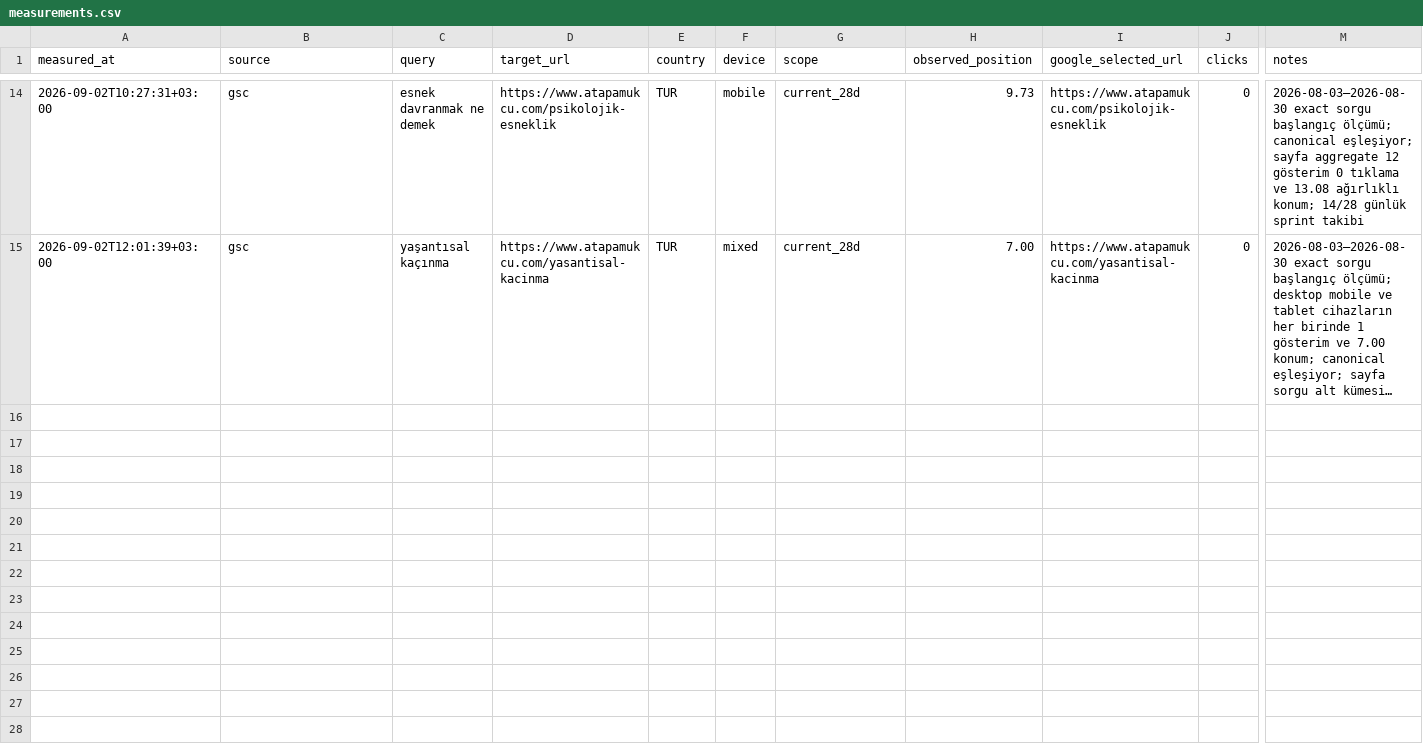
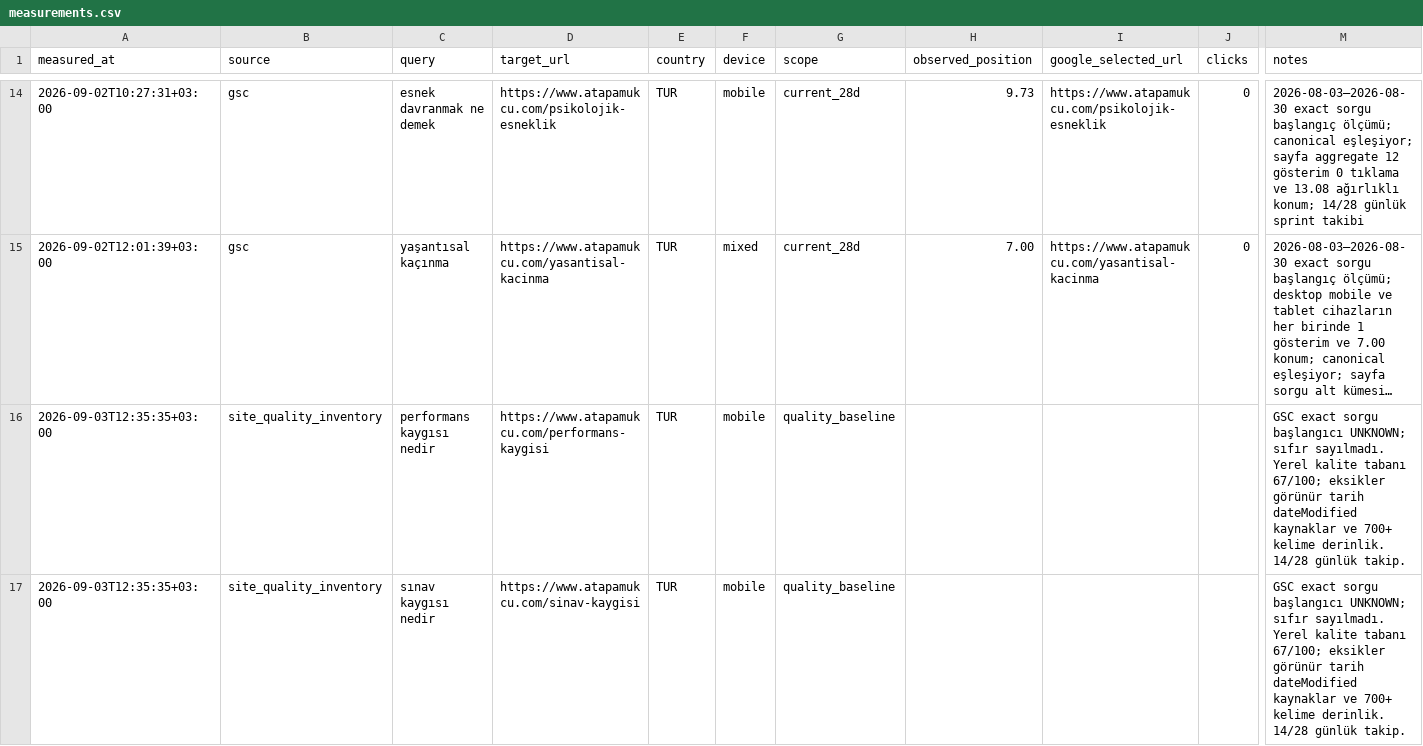
Before and after one commit to omeratapamukcu-ops/atapamukcu.com, a CSV file: seo-ops/measurements.csv, drawn as a sheet; only a part is shown, gaps mark what is left out; long unchanged cells end in …; rows hold the shown columns only; the diff names each change by its address in the sheet, - before the commit and + after, or states it on an @@ line.

Commit message:
feat(seo): strengthen performance anxiety cluster

```diff
--- a/seo-ops/measurements.csv
+++ b/seo-ops/measurements.csv
+row 16: 2026-09-03T12:35:35+03:00 | site_quality_inventory | performans kaygısı nedir | https://www.atapamukcu.com/performans-kaygisi | TUR | mobile | quality_baseline |  |  |  | GSC exact sorgu başlangıcı UNKNOWN; sıfır sayılmadı. Yerel kalite tabanı 67/100; eksikler görünür tarih dateModified kaynaklar ve 700+ kelime derinlik. 14/28 günlük takip.
+row 17: 2026-09-03T12:35:35+03:00 | site_quality_inventory | sınav kaygısı nedir | https://www.atapamukcu.com/sinav-kaygisi | TUR | mobile | quality_baseline |  |  |  | GSC exact sorgu başlangıcı UNKNOWN; sıfır sayılmadı. Yerel kalite tabanı 67/100; eksikler görünür tarih dateModified kaynaklar ve 700+ kelime derinlik. 14/28 günlük takip.
```
Also changed, not shown: seo-ops/backlog.csv, seo-ops/query-portfolio.csv, 8 other files.
